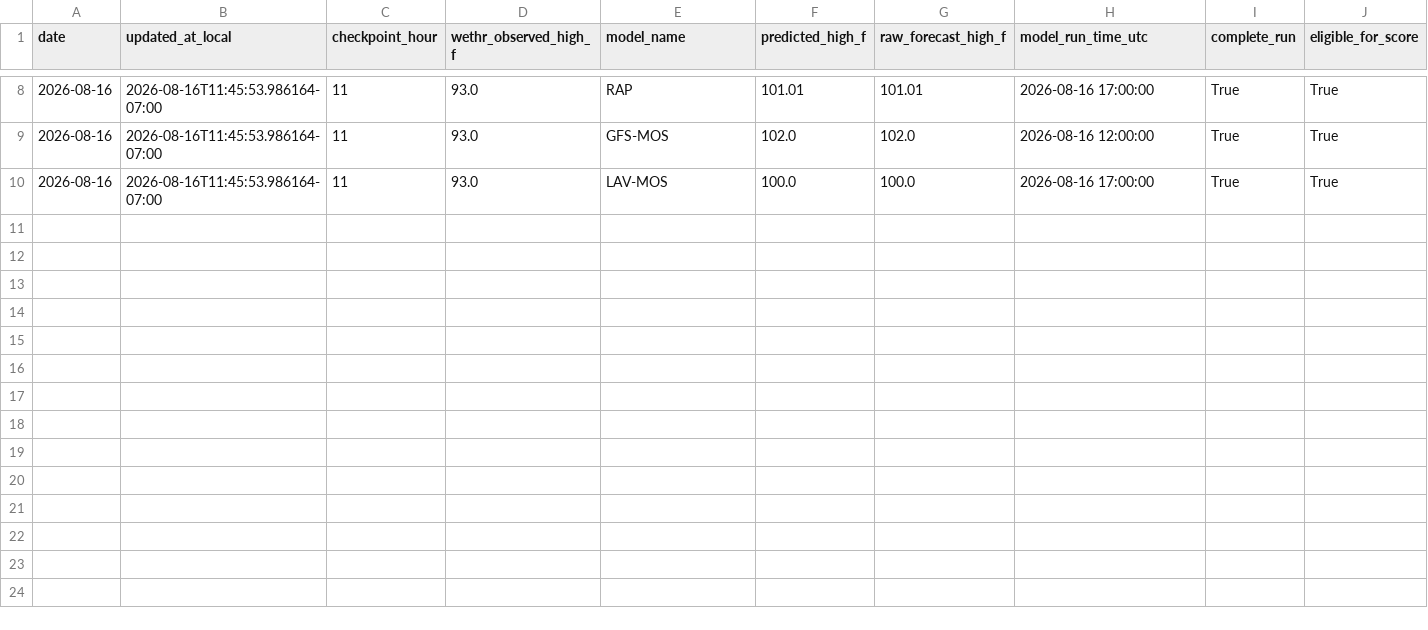
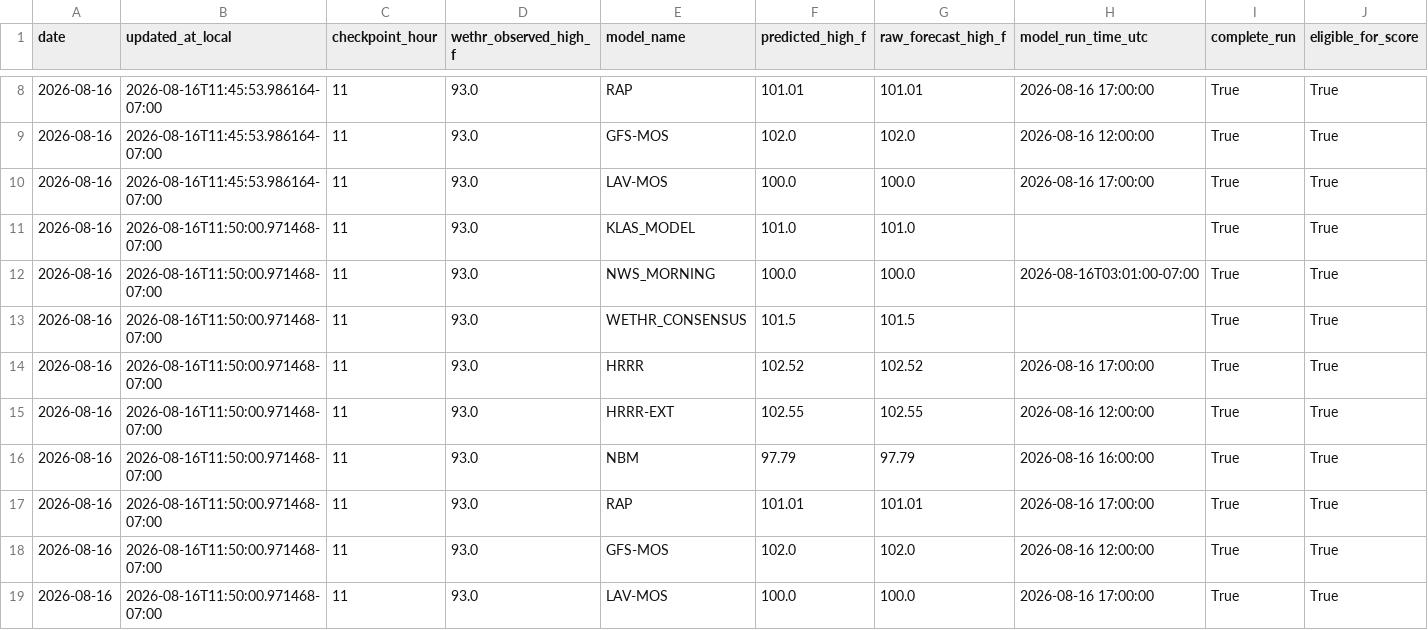
Before and after one commit to capecodbeachgirl/klas-live-model, a CSV file: data/live/klas_model_history.csv, drawn as a sheet; only a part is shown, gaps mark what is left out; rows hold the shown columns only; the diff names each change by its address in the sheet, - before the commit and + after, or states it on an @@ line.

```diff
--- a/data/live/klas_model_history.csv
+++ b/data/live/klas_model_history.csv
+row 11: 2026-08-16 | 2026-08-16T11:50:00.971468-07:00 | 11 | 93.0 | KLAS_MODEL | 101.0 | 101.0 |  | True | True
+row 12: 2026-08-16 | 2026-08-16T11:50:00.971468-07:00 | 11 | 93.0 | NWS_MORNING | 100.0 | 100.0 | 2026-08-16T03:01:00-07:00 | True | True
+row 13: 2026-08-16 | 2026-08-16T11:50:00.971468-07:00 | 11 | 93.0 | WETHR_CONSENSUS | 101.5 | 101.5 |  | True | True
+row 14: 2026-08-16 | 2026-08-16T11:50:00.971468-07:00 | 11 | 93.0 | HRRR | 102.52 | 102.52 | 2026-08-16 17:00:00 | True | True
+row 15: 2026-08-16 | 2026-08-16T11:50:00.971468-07:00 | 11 | 93.0 | HRRR-EXT | 102.55 | 102.55 | 2026-08-16 12:00:00 | True | True
+row 16: 2026-08-16 | 2026-08-16T11:50:00.971468-07:00 | 11 | 93.0 | NBM | 97.79 | 97.79 | 2026-08-16 16:00:00 | True | True
+row 17: 2026-08-16 | 2026-08-16T11:50:00.971468-07:00 | 11 | 93.0 | RAP | 101.01 | 101.01 | 2026-08-16 17:00:00 | True | True
+row 18: 2026-08-16 | 2026-08-16T11:50:00.971468-07:00 | 11 | 93.0 | GFS-MOS | 102.0 | 102.0 | 2026-08-16 12:00:00 | True | True
+row 19: 2026-08-16 | 2026-08-16T11:50:00.971468-07:00 | 11 | 93.0 | LAV-MOS | 100.0 | 100.0 | 2026-08-16 17:00:00 | True | True
```
Also changed, not shown: data/live/klas_live_history.csv, 2 other files.
